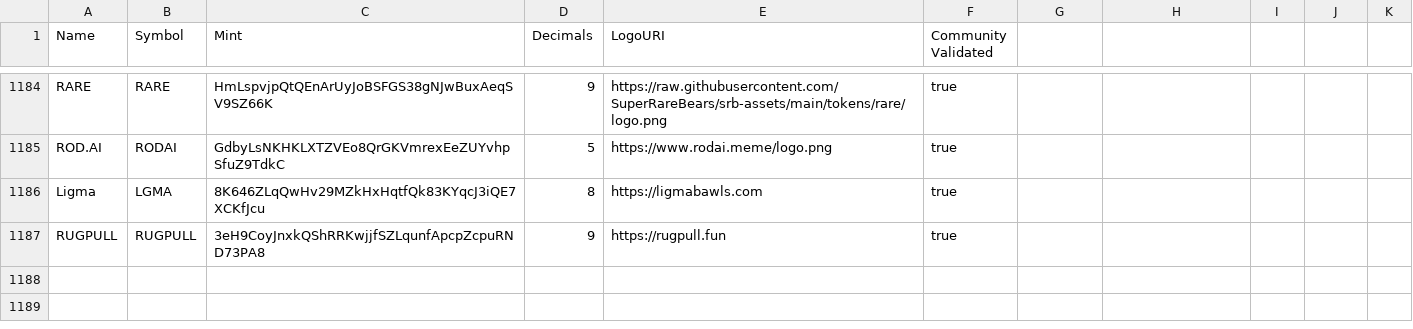
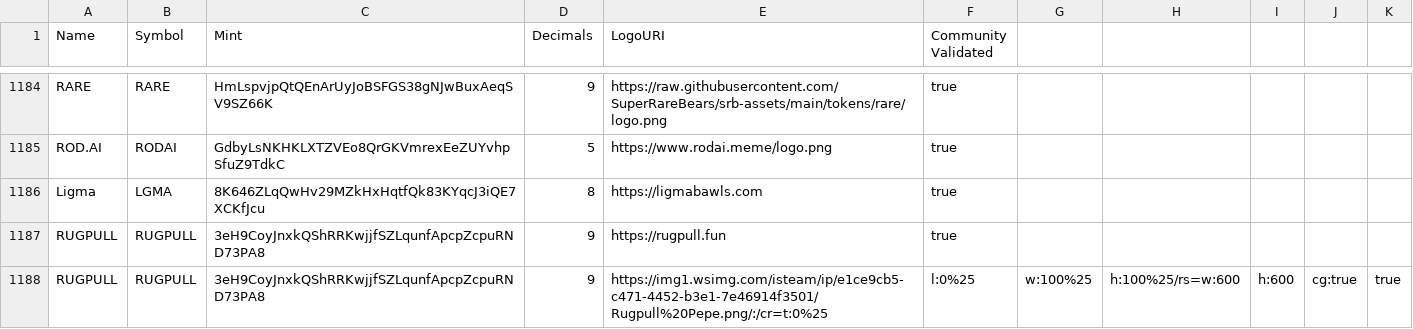
Before and after one commit to Christobel1999/token-list, a CSV file: validated-tokens.csv, drawn as a sheet; only a part is shown, gaps mark what is left out.

Commit message:
validate token

```diff
--- a/validated-tokens.csv
+++ b/validated-tokens.csv
@@ -1187 +1187,2 @@ Ligma,LGMA,8K646ZLqQwHv29MZkHxHqtfQk83KYqcJ3iQE7XCKfJcu,8,https://ligmabawls.com
 RUGPULL,RUGPULL,3eH9CoyJnxkQShRRKwjjfSZLqunfApcpZcpuRND73PA8,9,https://rugpull.fun,true
+RUGPULL,RUGPULL,3eH9CoyJnxkQShRRKwjjfSZLqunfApcpZcpuRND73PA8,9,https://img1.wsimg.com/isteam/ip/e1ce9cb5-c471-4452-b3e1-7e46914f3501/Rugpull%20Pepe.png/:/cr=t:0%25,l:0%25,w:100%25,h:100%25/rs=w:600,h:600,cg:true,true
```
